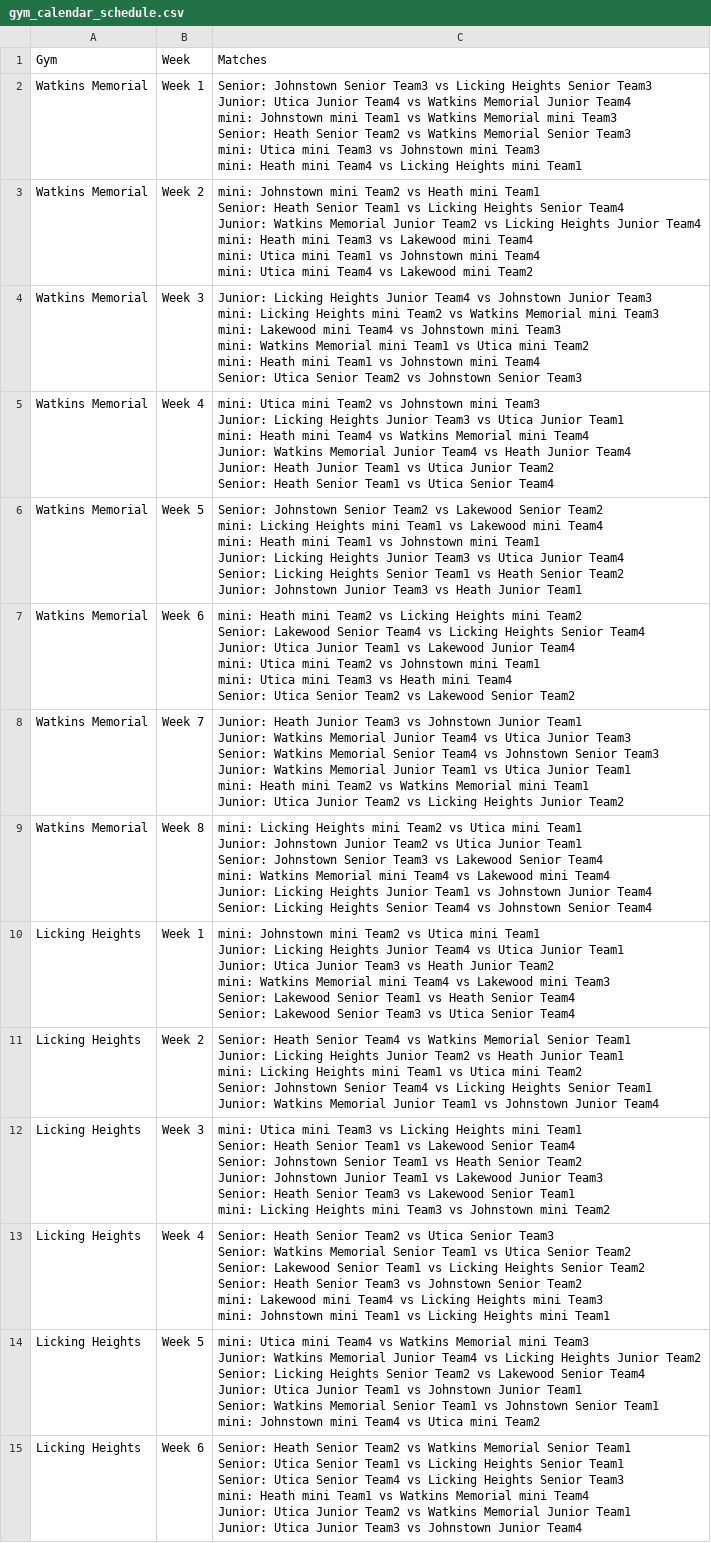
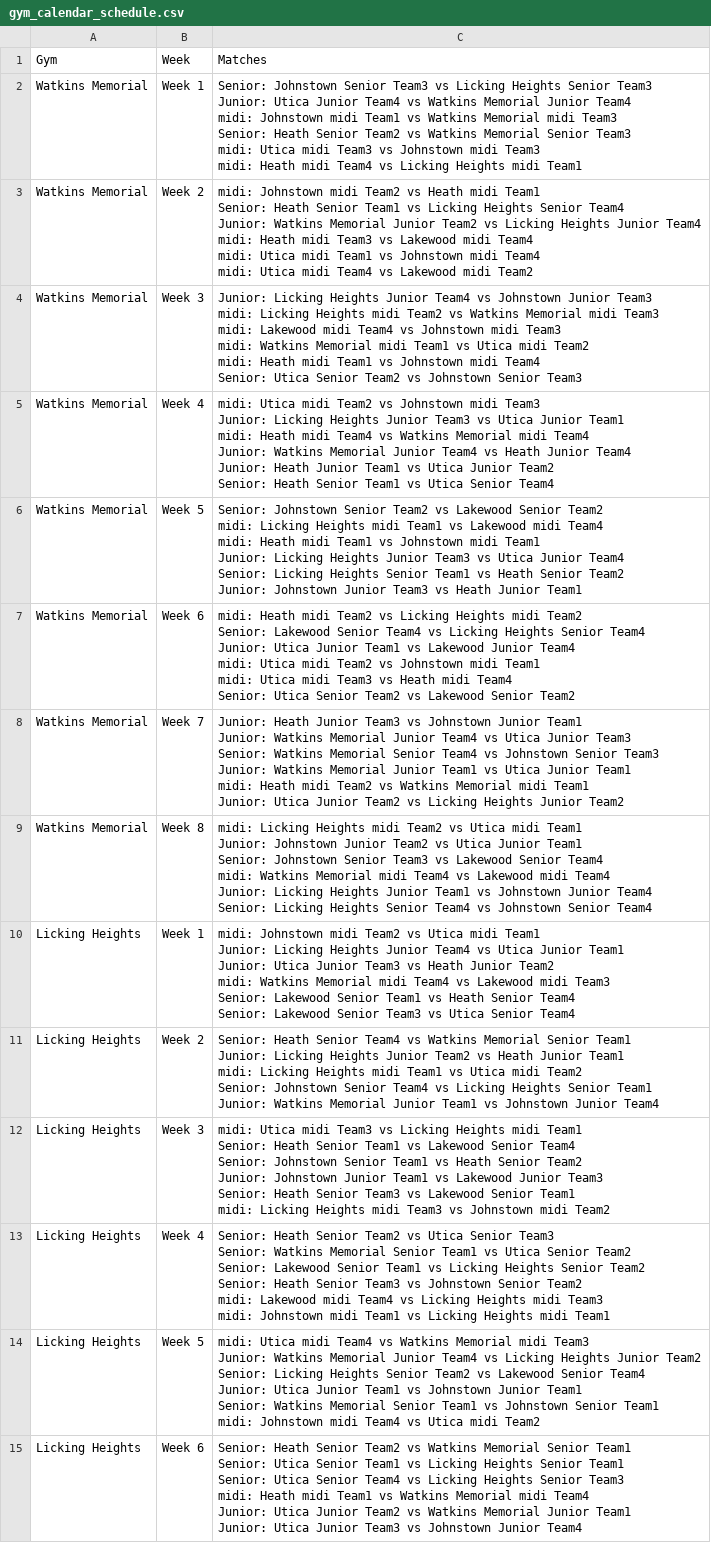
Before and after one commit to Denison-CS-349-Fall-2024/GameDay, a CSV file: backend/data/gym_calendar_schedule.csv, drawn as a sheet; only a part is shown; ↵ is a line break in a cell; the diff covers the shown part only; the diff names each change by its address in the sheet, - before the commit and + after, or states it on an @@ line.

```diff
--- a/backend/data/gym_calendar_schedule.csv
+++ b/backend/data/gym_calendar_schedule.csv
-C2: …Junior Team4 ↵ mini: Johnstown mini Team1 vs Watkins Memorial mini Team3 ↵ Senior: Heath Senior Team2 vs Watkins Memorial Senior Team3 ↵ mini: Utica mini Team3 vs Johnstown mini Team3 ↵ mini: Heath mini Team4 vs Licking Heights mini Team1
+C2: …Junior Team4 ↵ midi: Johnstown midi Team1 vs Watkins Memorial midi Team3 ↵ Senior: Heath Senior Team2 vs Watkins Memorial Senior Team3 ↵ midi: Utica midi Team3 vs Johnstown midi Team3 ↵ midi: Heath midi Team4 vs Licking Heights midi Team1
-C3: mini: Johnstown mini Team2 vs Heath mini Team1 ↵ Senior: Heath Senior Team1 vs Licking Heights Senior Team4 ↵ Junior: Watkins Memorial Junior Team2 vs Licking Heights Junior Team4 ↵ mini: Heath mini Team3 vs Lakewood mini Team4 ↵ mini: Utica mini Team1 vs Johnstown mini Team4 ↵ mini: Utica mini Team4 vs Lakewood mini Team2
+C3: midi: Johnstown midi Team2 vs Heath midi Team1 ↵ Senior: Heath Senior Team1 vs Licking Heights Senior Team4 ↵ Junior: Watkins Memorial Junior Team2 vs Licking Heights Junior Team4 ↵ midi: Heath midi Team3 vs Lakewood midi Team4 ↵ midi: Utica midi Team1 vs Johnstown midi Team4 ↵ midi: Utica midi Team4 vs Lakewood midi Team2
-C4: …Junior Team3 ↵ mini: Licking Heights mini Team2 vs Watkins Memorial mini Team3 ↵ mini: Lakewood mini Team4 vs Johnstown mini Team3 ↵ mini: Watkins Memorial mini Team1 vs Utica mini Team2 ↵ mini: Heath mini Team1 vs Johnstown mini Team4 ↵ Senior:…
+C4: …Junior Team3 ↵ midi: Licking Heights midi Team2 vs Watkins Memorial midi Team3 ↵ midi: Lakewood midi Team4 vs Johnstown midi Team3 ↵ midi: Watkins Memorial midi Team1 vs Utica midi Team2 ↵ midi: Heath midi Team1 vs Johnstown midi Team4 ↵ Senior:…
-C5: mini: Utica mini Team2 vs Johnstown mini Team3 ↵ Junior: Licking Heights Junior Team3 vs Utica Junior Team1 ↵ mini: Heath mini Team4 vs Watkins Memorial mini Team4 ↵ Junior:…
+C5: midi: Utica midi Team2 vs Johnstown midi Team3 ↵ Junior: Licking Heights Junior Team3 vs Utica Junior Team1 ↵ midi: Heath midi Team4 vs Watkins Memorial midi Team4 ↵ Junior:…
-C6: …Senior Team2 ↵ mini: Licking Heights mini Team1 vs Lakewood mini Team4 ↵ mini: Heath mini Team1 vs Johnstown mini Team1 ↵ Junior:…
+C6: …Senior Team2 ↵ midi: Licking Heights midi Team1 vs Lakewood midi Team4 ↵ midi: Heath midi Team1 vs Johnstown midi Team1 ↵ Junior:…
-C7: mini: Heath mini Team2 vs Licking Heights mini Team2 ↵ Senior: Lakewood Senior Team4 vs Licking Heights Senior Team4 ↵ Junior: Utica Junior Team1 vs Lakewood Junior Team4 ↵ mini: Utica mini Team2 vs Johnstown mini Team1 ↵ mini: Utica mini Team3 vs Heath mini Team4 ↵ Senior:…
+C7: midi: Heath midi Team2 vs Licking Heights midi Team2 ↵ Senior: Lakewood Senior Team4 vs Licking Heights Senior Team4 ↵ Junior: Utica Junior Team1 vs Lakewood Junior Team4 ↵ midi: Utica midi Team2 vs Johnstown midi Team1 ↵ midi: Utica midi Team3 vs Heath midi Team4 ↵ Senior:…
-C8: …Junior Team1 ↵ mini: Heath mini Team2 vs Watkins Memorial mini Team1 ↵ Junior:…
+C8: …Junior Team1 ↵ midi: Heath midi Team2 vs Watkins Memorial midi Team1 ↵ Junior:…
-C9: mini: Licking Heights mini Team2 vs Utica mini Team1 ↵ Junior: Johnstown Junior Team2 vs Utica Junior Team1 ↵ Senior: Johnstown Senior Team3 vs Lakewood Senior Team4 ↵ mini: Watkins Memorial mini Team4 vs Lakewood mini Team4 ↵ Junior:…
+C9: midi: Licking Heights midi Team2 vs Utica midi Team1 ↵ Junior: Johnstown Junior Team2 vs Utica Junior Team1 ↵ Senior: Johnstown Senior Team3 vs Lakewood Senior Team4 ↵ midi: Watkins Memorial midi Team4 vs Lakewood midi Team4 ↵ Junior:…
-C10: mini: Johnstown mini Team2 vs Utica mini Team1 ↵ Junior: Licking Heights Junior Team4 vs Utica Junior Team1 ↵ Junior: Utica Junior Team3 vs Heath Junior Team2 ↵ mini: Watkins Memorial mini Team4 vs Lakewood mini Team3 ↵ Senior:…
+C10: midi: Johnstown midi Team2 vs Utica midi Team1 ↵ Junior: Licking Heights Junior Team4 vs Utica Junior Team1 ↵ Junior: Utica Junior Team3 vs Heath Junior Team2 ↵ midi: Watkins Memorial midi Team4 vs Lakewood midi Team3 ↵ Senior:…
-C11: …Junior Team1 ↵ mini: Licking Heights mini Team1 vs Utica mini Team2 ↵ Senior:…
+C11: …Junior Team1 ↵ midi: Licking Heights midi Team1 vs Utica midi Team2 ↵ Senior:…
-C12: mini: Utica mini Team3 vs Licking Heights mini Team1 ↵ Senior: Heath Senior Team1 vs Lakewood Senior Team4 ↵ Senior: Johnstown Senior Team1 vs Heath Senior Team2 ↵ Junior: Johnstown Junior Team1 vs Lakewood Junior Team3 ↵ Senior: Heath Senior Team3 vs Lakewood Senior Team1 ↵ mini: Licking Heights mini Team3 vs Johnstown mini Team2
+C12: midi: Utica midi Team3 vs Licking Heights midi Team1 ↵ Senior: Heath Senior Team1 vs Lakewood Senior Team4 ↵ Senior: Johnstown Senior Team1 vs Heath Senior Team2 ↵ Junior: Johnstown Junior Team1 vs Lakewood Junior Team3 ↵ Senior: Heath Senior Team3 vs Lakewood Senior Team1 ↵ midi: Licking Heights midi Team3 vs Johnstown midi Team2
-C13: …Senior Team2 ↵ mini: Lakewood mini Team4 vs Licking Heights mini Team3 ↵ mini: Johnstown mini Team1 vs Licking Heights mini Team1
+C13: …Senior Team2 ↵ midi: Lakewood midi Team4 vs Licking Heights midi Team3 ↵ midi: Johnstown midi Team1 vs Licking Heights midi Team1
-C14: mini: Utica mini Team4 vs Watkins Memorial mini Team3 ↵ Junior: Watkins Memorial Junior Team4 vs Licking Heights Junior Team2 ↵ Senior: Licking Heights Senior Team2 vs Lakewood Senior Team4 ↵ Junior: Utica Junior Team1 vs Johnstown Junior Team1 ↵ Senior: Watkins Memorial Senior Team1 vs Johnstown Senior Team1 ↵ mini: Johnstown mini Team4 vs Utica mini Team2
+C14: midi: Utica midi Team4 vs Watkins Memorial midi Team3 ↵ Junior: Watkins Memorial Junior Team4 vs Licking Heights Junior Team2 ↵ Senior: Licking Heights Senior Team2 vs Lakewood Senior Team4 ↵ Junior: Utica Junior Team1 vs Johnstown Junior Team1 ↵ Senior: Watkins Memorial Senior Team1 vs Johnstown Senior Team1 ↵ midi: Johnstown midi Team4 vs Utica midi Team2
-C15: …Senior Team3 ↵ mini: Heath mini Team1 vs Watkins Memorial mini Team4 ↵ Junior:…
+C15: …Senior Team3 ↵ midi: Heath midi Team1 vs Watkins Memorial midi Team4 ↵ Junior:…
```
Also changed, not shown: 32 edited cells elsewhere in this file, backend/data/full_schedule.csv, 8 other files.
